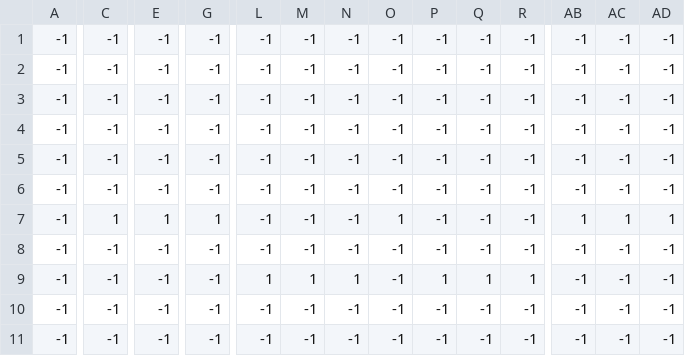
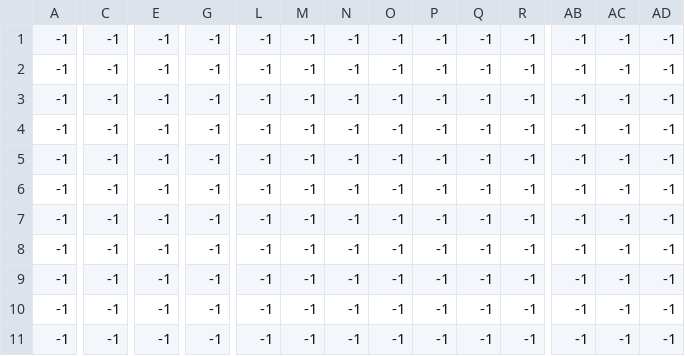
Before and after one commit to EurekaseveN77/pygameproject, a CSV file: Project with new level/5 - fixes/levels/0/level_0_coins.csv, drawn as a sheet; only a part is shown, gaps mark what is left out; removed rows and columns are numbered as before the commit, all else as after; rows hold the shown columns only; the diff covers the shown part only; the diff names each change by its address in the sheet, - before the commit and + after, or states it on an @@ line.

Commit message:
removed coins and added enemies

```diff
--- a/Project with new level/5 - fixes/levels/0/level_0_coins.csv
+++ b/Project with new level/5 - fixes/levels/0/level_0_coins.csv
-row 3: -1 | -1 | -1 | -1 | -1 | -1 | -1 | -1 | -1 | -1 | -1 | -1 | -1 | -1
-C6: 1
+C6: -1
-E6: 1
+E6: -1
-G6: 1
+G6: -1
-O6: 1
+O6: -1
-AB6: 1
+AB6: -1
-AC6: 1
+AC6: -1
-AD6: 1
+AD6: -1
+row 7: -1 | -1 | -1 | -1 | -1 | -1 | -1 | -1 | -1 | -1 | -1 | -1 | -1 | -1
-L9: 1
+L9: -1
-M9: 1
+M9: -1
-N9: 1
+N9: -1
-P9: 1
+P9: -1
-Q9: 1
+Q9: -1
-R9: 1
+R9: -1
```
Also changed, not shown: 7 edited cells elsewhere in this file, Project with new level/5 - fixes/levels/0/level_0_constraints.csv, Project with new level/5 - fixes/levels/0/level_0_enemies.csv, 2 other files.
